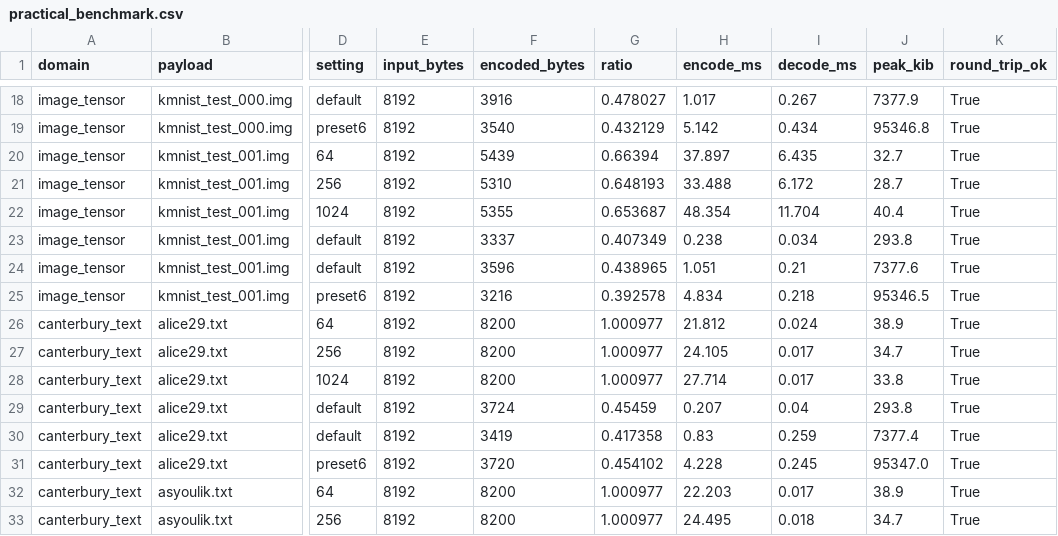
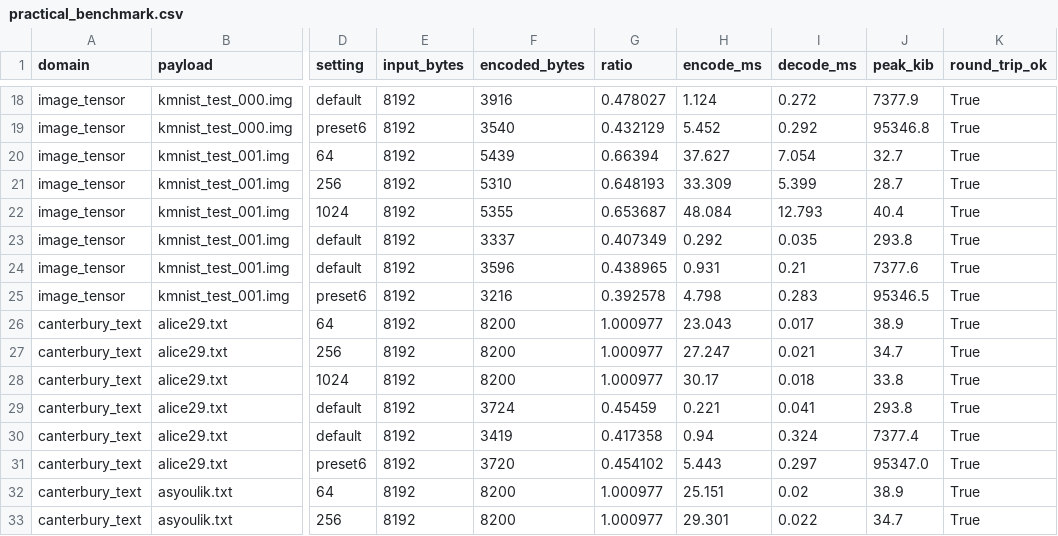
Before and after one commit to EkodeckStephane/ASBX-LDA-Stego, a CSV file: SPE/results/practical_benchmark.csv, drawn as a sheet; only a part is shown, gaps mark what is left out; the diff covers the shown part only; the diff names each change by its address in the sheet, - before the commit and + after, or states it on an @@ line.

```diff
--- a/SPE/results/practical_benchmark.csv
+++ b/SPE/results/practical_benchmark.csv
-H18 (encode_ms): 1.017
+H18 (encode_ms): 1.124
-I18 (decode_ms): 0.267
+I18 (decode_ms): 0.272
-H19 (encode_ms): 5.142
+H19 (encode_ms): 5.452
-I19 (decode_ms): 0.434
+I19 (decode_ms): 0.292
-H20 (encode_ms): 37.897
+H20 (encode_ms): 37.627
-I20 (decode_ms): 6.435
+I20 (decode_ms): 7.054
-H21 (encode_ms): 33.488
+H21 (encode_ms): 33.309
-I21 (decode_ms): 6.172
+I21 (decode_ms): 5.399
-H22 (encode_ms): 48.354
+H22 (encode_ms): 48.084
-I22 (decode_ms): 11.704
+I22 (decode_ms): 12.793
-H23 (encode_ms): 0.238
+H23 (encode_ms): 0.292
-I23 (decode_ms): 0.034
+I23 (decode_ms): 0.035
-H24 (encode_ms): 1.051
+H24 (encode_ms): 0.931
-H25 (encode_ms): 4.834
+H25 (encode_ms): 4.798
-I25 (decode_ms): 0.218
+I25 (decode_ms): 0.283
-H26 (encode_ms): 21.812
+H26 (encode_ms): 23.043
-I26 (decode_ms): 0.024
+I26 (decode_ms): 0.017
-H27 (encode_ms): 24.105
+H27 (encode_ms): 27.247
-I27 (decode_ms): 0.017
+I27 (decode_ms): 0.021
-H28 (encode_ms): 27.714
+H28 (encode_ms): 30.17
-I28 (decode_ms): 0.017
+I28 (decode_ms): 0.018
-H29 (encode_ms): 0.207
+H29 (encode_ms): 0.221
-I29 (decode_ms): 0.04
+I29 (decode_ms): 0.041
-H30 (encode_ms): 0.83
+H30 (encode_ms): 0.94
-I30 (decode_ms): 0.259
+I30 (decode_ms): 0.324
-H31 (encode_ms): 4.228
+H31 (encode_ms): 5.443
-I31 (decode_ms): 0.245
+I31 (decode_ms): 0.297
-H32 (encode_ms): 22.203
+H32 (encode_ms): 25.151
-I32 (decode_ms): 0.017
+I32 (decode_ms): 0.02
-H33 (encode_ms): 24.495
+H33 (encode_ms): 29.301
-I33 (decode_ms): 0.018
+I33 (decode_ms): 0.022
```
Also changed, not shown: 111 edited cells elsewhere in this file, SPE/results/native_benchmark.csv, SPE/results/native_benchmark_summary.csv, 17 other files.
